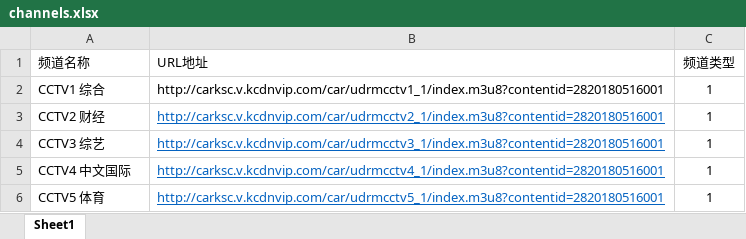
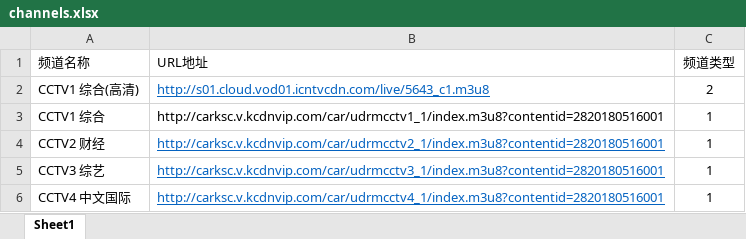
Before and after one commit to jukuangda/LiveDemo, an Excel workbook: app/src/main/assets/channels.xlsx, sheet Sheet1, drawn as a sheet; only a part is shown; the shorter side is filled out with more unchanged rows; values as stored, in another font and other column widths than the file's, no borders; the diff names each change by its address in the sheet, - before the commit and + after, or states it on an @@ line.

```diff
--- a/app/src/main/assets/channels.xlsx (sheet Sheet1)
+++ b/app/src/main/assets/channels.xlsx (sheet Sheet1)
+row 2: CCTV1 综合(高清) | http://s01.cloud.vod01.icntvcdn.com/live/5643_c1.m3u8 | 2
```
Also changed, not shown: 19 other files.
